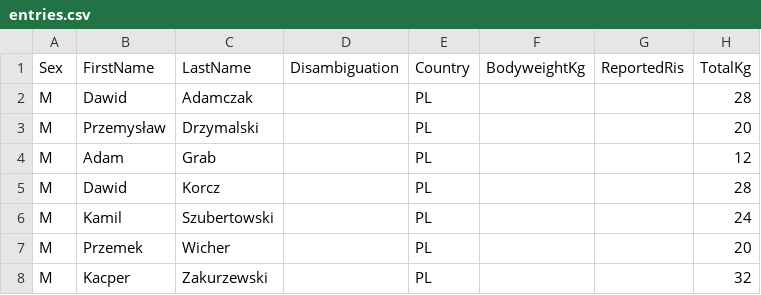
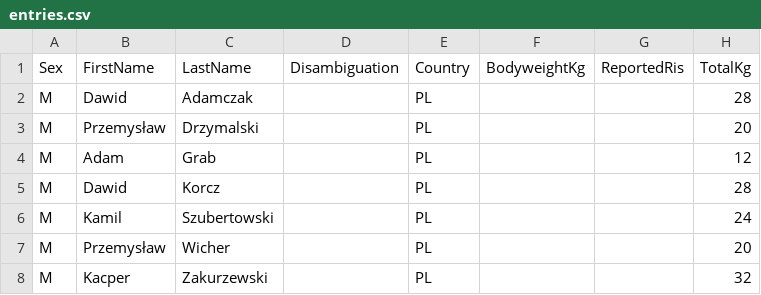
Before and after one commit to PrzemyslawSarnacki/openstreetlifting, a CSV file: backend/data/competitions/streetlifting-polska/2026/phoenix-games-2026-muscleup/entries.csv, drawn as a sheet; only a part is shown; the diff names each change by its address in the sheet, - before the commit and + after, or states it on an @@ line.

Commit message:
fix(data): retain Przemyslaw Wicher full name

```diff
--- a/backend/data/competitions/streetlifting-polska/2026/phoenix-games-2026-muscleup/entries.csv
+++ b/backend/data/competitions/streetlifting-polska/2026/phoenix-games-2026-muscleup/entries.csv
-B7: Przemek
+B7: Przemysław
```
